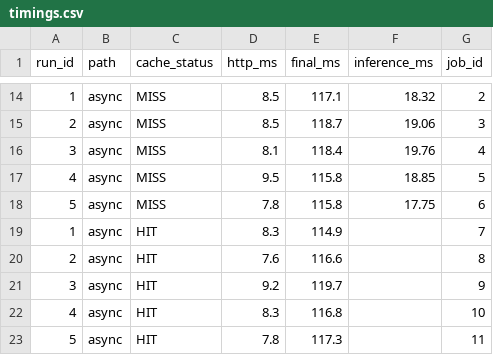
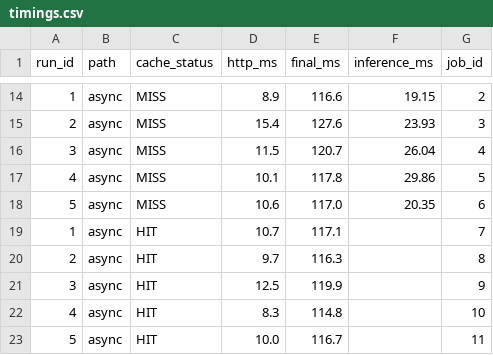
Before and after one commit to wlgptjd333/kh-subject9-eval-beans, a CSV file: reports/data/timings.csv, drawn as a sheet; only a part is shown, gaps mark what is left out; the diff covers the shown part only.

```diff
--- a/reports/data/timings.csv
+++ b/reports/data/timings.csv
@@ -14,10 +14,10 @@ run_id,path,cache_status,http_ms,final_ms,inference_ms,job_id
-1,async,MISS,8.5,117.1,18.32,2
-2,async,MISS,8.5,118.7,19.06,3
-3,async,MISS,8.1,118.4,19.76,4
-4,async,MISS,9.5,115.8,18.85,5
-5,async,MISS,7.8,115.8,17.75,6
-1,async,HIT,8.3,114.9,,7
-2,async,HIT,7.6,116.6,,8
-3,async,HIT,9.2,119.7,,9
-4,async,HIT,8.3,116.8,,10
-5,async,HIT,7.8,117.3,,11
+1,async,MISS,8.9,116.6,19.15,2
+2,async,MISS,15.4,127.6,23.93,3
+3,async,MISS,11.5,120.7,26.04,4
+4,async,MISS,10.1,117.8,29.86,5
+5,async,MISS,10.6,117.0,20.35,6
+1,async,HIT,10.7,117.1,,7
+2,async,HIT,9.7,116.3,,8
+3,async,HIT,12.5,119.9,,9
+4,async,HIT,8.3,114.8,,10
+5,async,HIT,10.0,116.7,,11
```
Also changed, not shown: 31 edited cells elsewhere in this file, 36 other files.
